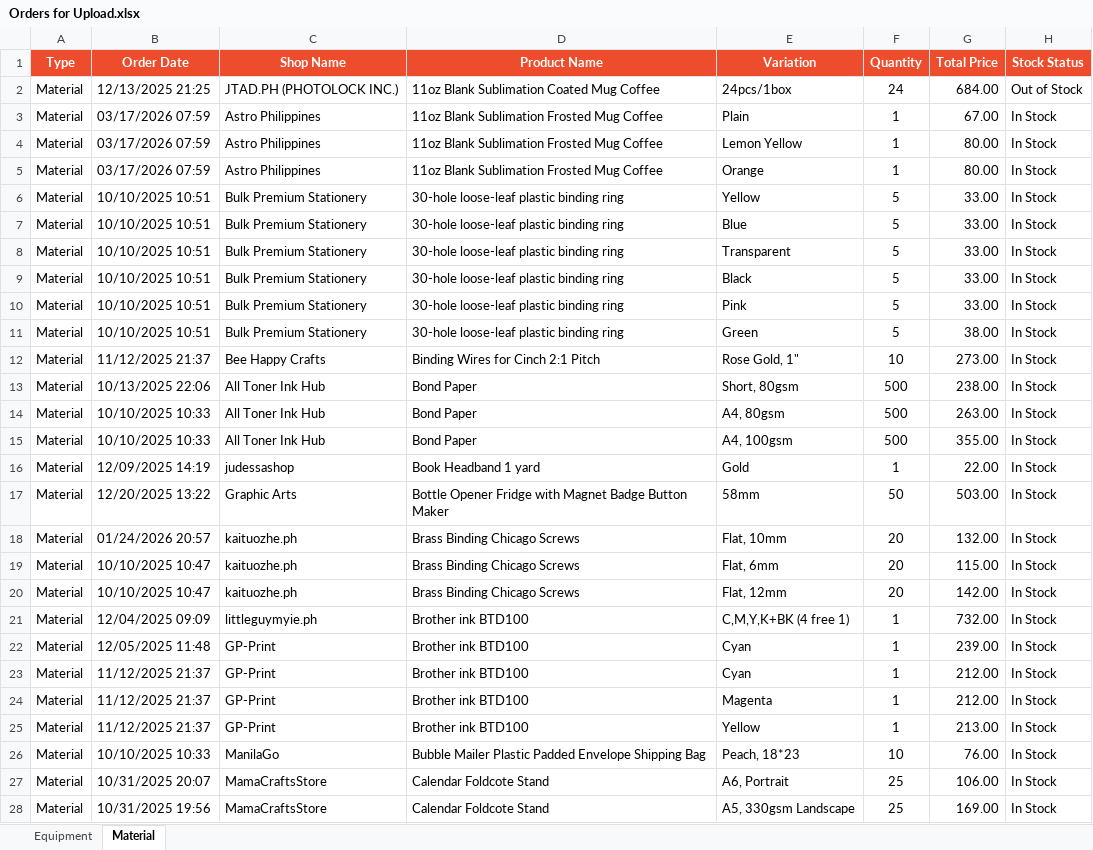
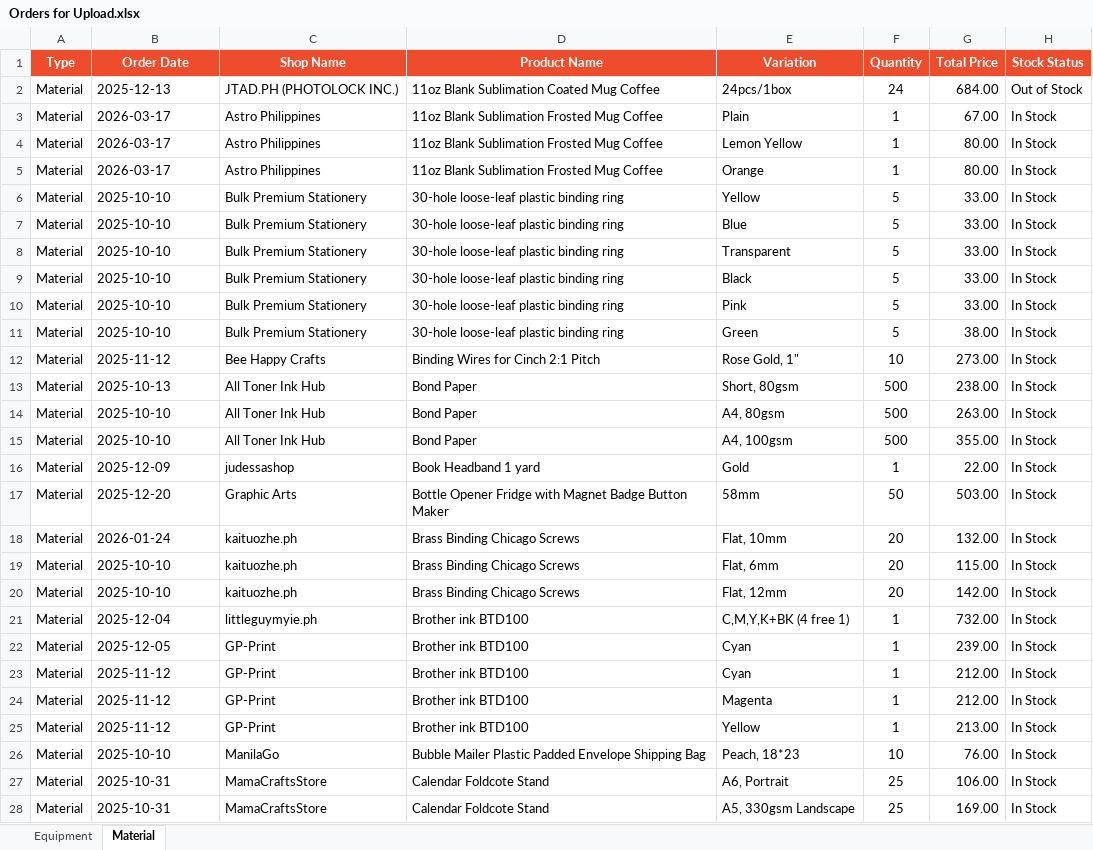
Before and after one commit to wandercraftsprinting-arch/wander-craft, an Excel workbook: Orders for Upload.xlsx, sheet Material, drawn as a sheet; only a part is shown; values as stored, in another font and other column widths than the file's, no borders; the diff covers the shown part only; the diff names each change by its address in the sheet, - before the commit and + after, or states it on an @@ line.

```diff
--- a/Orders for Upload.xlsx (sheet Material)
+++ b/Orders for Upload.xlsx (sheet Material)
-B2 (Order Date): 12/13/2025 21:25
+B2 (Order Date): 2025-12-13
-B3:B5 (Order Date): 03/17/2026 07:59
+B3:B5 (Order Date): 2026-03-17
-B6:B11 (Order Date): 10/10/2025 10:51
+B6:B11 (Order Date): 2025-10-10
-B12 (Order Date): 11/12/2025 21:37
+B12 (Order Date): 2025-11-12
-B13 (Order Date): 10/13/2025 22:06
+B13 (Order Date): 2025-10-13
-B14:B15 (Order Date): 10/10/2025 10:33
+B14:B15 (Order Date): 2025-10-10
-B16 (Order Date): 12/09/2025 14:19
+B16 (Order Date): 2025-12-09
-B17 (Order Date): 12/20/2025 13:22
+B17 (Order Date): 2025-12-20
-B18 (Order Date): 01/24/2026 20:57
+B18 (Order Date): 2026-01-24
-B19:B20 (Order Date): 10/10/2025 10:47
+B19:B20 (Order Date): 2025-10-10
-B21 (Order Date): 12/04/2025 09:09
+B21 (Order Date): 2025-12-04
-B22 (Order Date): 12/05/2025 11:48
+B22 (Order Date): 2025-12-05
-B23:B25 (Order Date): 11/12/2025 21:37
+B23:B25 (Order Date): 2025-11-12
-B26 (Order Date): 10/10/2025 10:33
+B26 (Order Date): 2025-10-10
-B27 (Order Date): 10/31/2025 20:07
+B27 (Order Date): 2025-10-31
-B28 (Order Date): 10/31/2025 19:56
+B28 (Order Date): 2025-10-31
```
Also changed, not shown: 121 edited cells elsewhere in this sheet, sheet Equipment, 2 other files.
